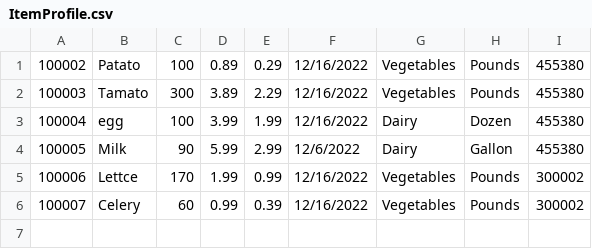
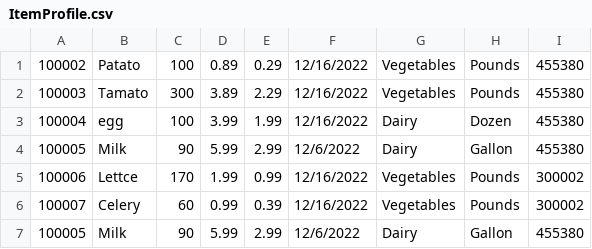
Before and after one commit to CrazyOp145/SoftwareEngineering4110, a CSV file: ItemProfile.csv, drawn as a sheet; the diff names each change by its address in the sheet, - before the commit and + after, or states it on an @@ line.

```diff
--- a/ItemProfile.csv
+++ b/ItemProfile.csv
+row 7: 100005 | Milk | 90 | 5.99 | 2.99 | 12/6/2022 | Dairy | Gallon | 455380
```
Also changed, not shown: 2 other files.
